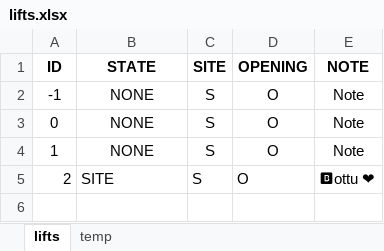
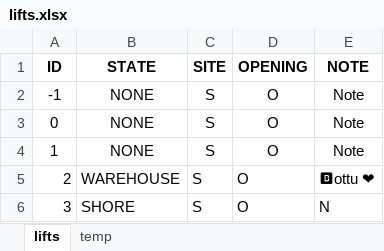
Before and after one commit to eeke321/middleman-bot, an Excel workbook: middleman-bot/middleman-bot/lifts.xlsx, sheet lifts, drawn as a sheet; values as stored, in another font and other column widths than the file's, no borders; the diff names each change by its address in the sheet, - before the commit and + after, or states it on an @@ line.

Commit message:
Add lift photo to state update

```diff
--- a/middleman-bot/middleman-bot/lifts.xlsx (sheet lifts)
+++ b/middleman-bot/middleman-bot/lifts.xlsx (sheet lifts)
-B5 (STATE): SITE
+B5 (STATE): WAREHOUSE
+row 6: 3 | SHORE | S | O | N
```
Also changed, not shown: 3 other files.
